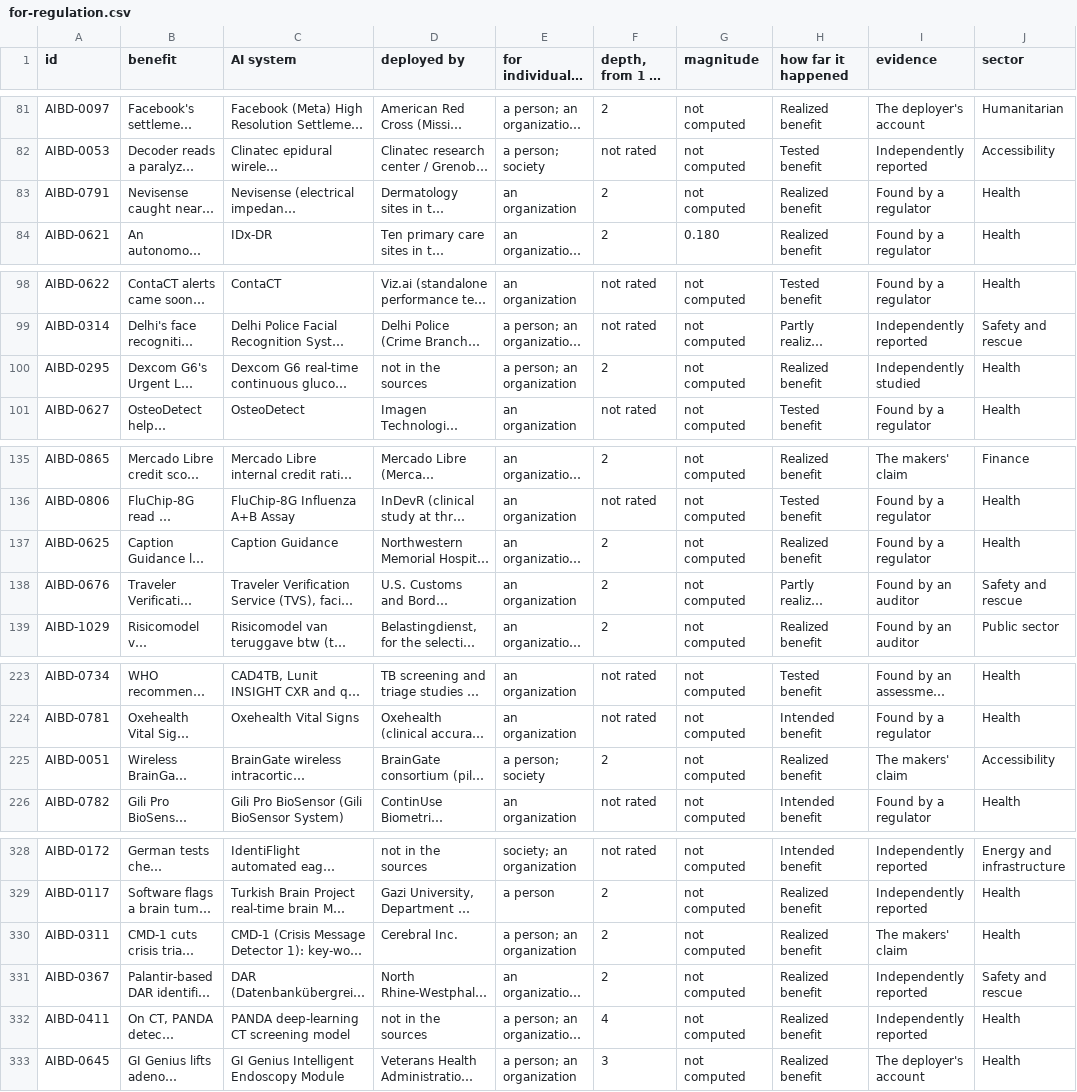
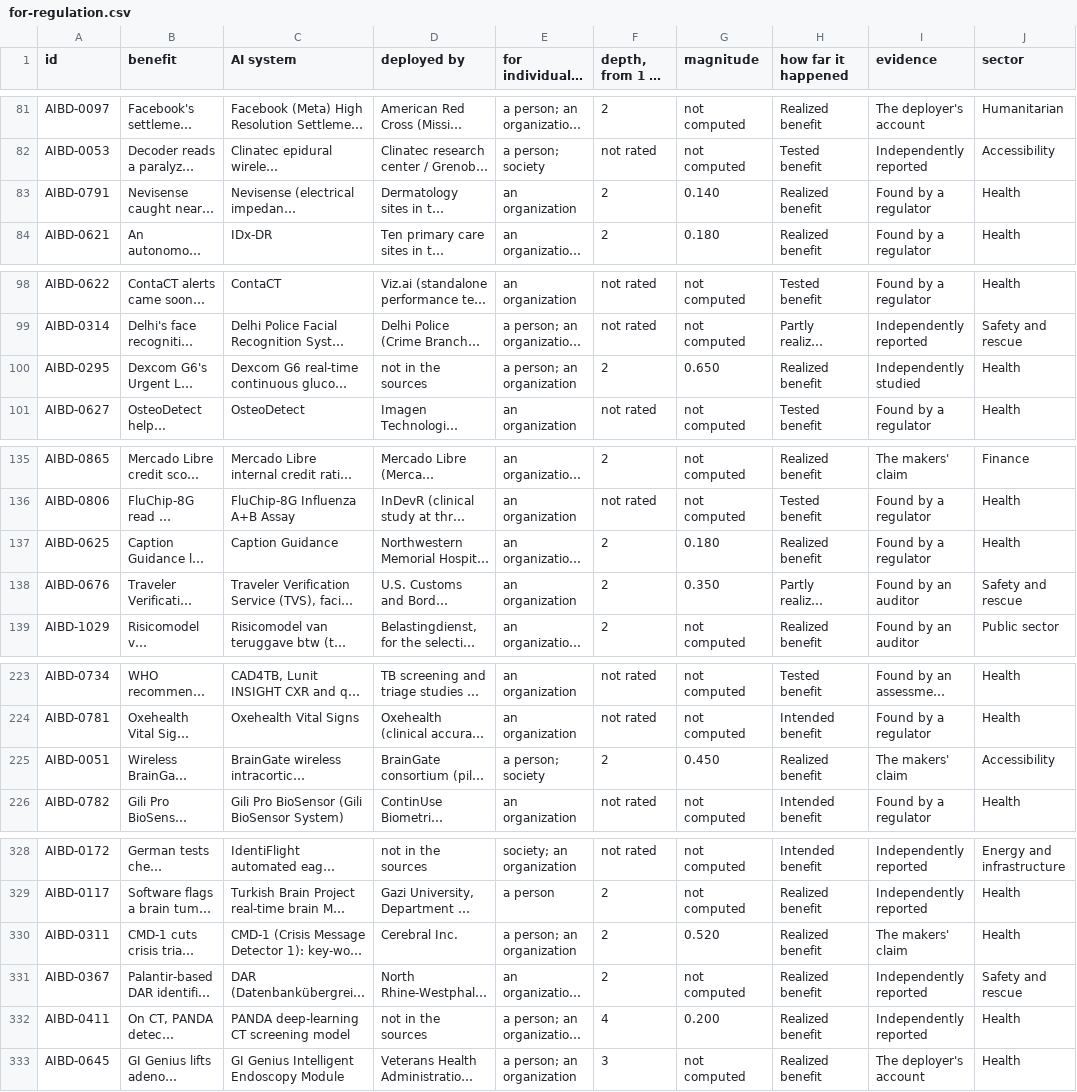
Before and after one commit to petervartanian/aibd-data, a CSV file: for-regulation.csv, drawn as a sheet; only a part is shown, gaps mark what is left out; long unchanged cells end in …; the diff covers the shown part only; the diff names each change by its address in the sheet, - before the commit and + after, or states it on an @@ line.

```diff
--- a/for-regulation.csv
+++ b/for-regulation.csv
-G83 (magnitude): not computed
+G83 (magnitude): 0.140
-G100 (magnitude): not computed
+G100 (magnitude): 0.650
-G137 (magnitude): not computed
+G137 (magnitude): 0.180
-G138 (magnitude): not computed
+G138 (magnitude): 0.350
-G225 (magnitude): not computed
+G225 (magnitude): 0.450
-G330 (magnitude): not computed
+G330 (magnitude): 0.520
-G332 (magnitude): not computed
+G332 (magnitude): 0.200
```
Also changed, not shown: 9 edited cells elsewhere in this file, querist.csv, viator.csv, 7 other files.
